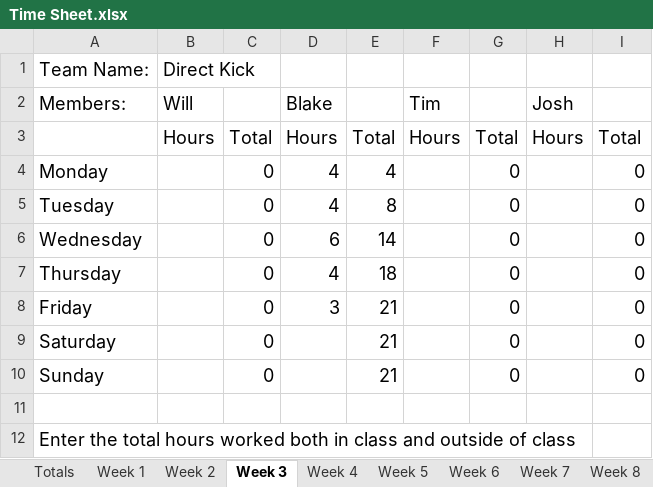
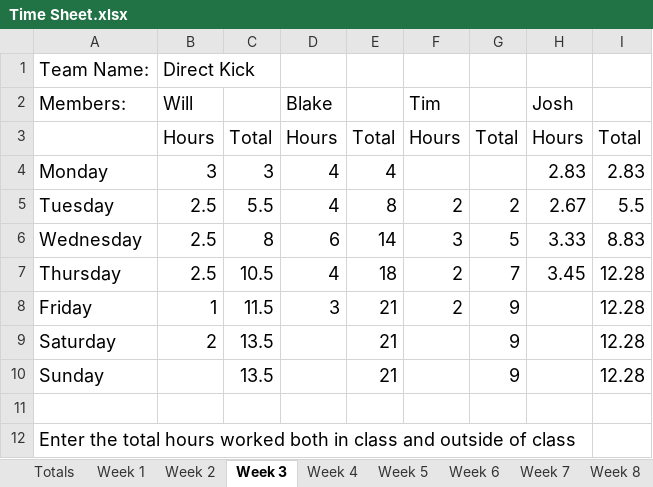
Before and after one commit to bryantb2/Direct-Kick-Soccer, an Excel workbook: document/Time Sheet.xlsx, sheet Week 3, drawn as a sheet; values as stored, in another font and other column widths than the file's, no borders; charts and pictures not drawn; the diff names each change by its address in the sheet, - before the commit and + after, or states it on an @@ line.

```diff
--- a/document/Time Sheet.xlsx (sheet Week 3)
+++ b/document/Time Sheet.xlsx (sheet Week 3)
-B4: (empty)
+B4: 3
-C4: 0
+C4: 3
-G4: 0
+G4: (empty)
-H4: (empty)
+H4: 2.83
-I4: 0
+I4: 2.83
-B5:B7: (empty)
+B5:B7: 2.5
-C5: 0
+C5: 5.5
-F5: (empty)
+F5: 2
-G5: 0
+G5: 2
-H5: (empty)
+H5: 2.67
-I5: 0
+I5: 5.5
-C6: 0
+C6: 8
-F6: (empty)
+F6: 3
-G6: 0
+G6: 5
-H6: (empty)
+H6: 3.33
-I6: 0
+I6: 8.83
-C7: 0
+C7: 10.5
-F7:F8: (empty)
+F7:F8: 2
-G7: 0
+G7: 7
-H7: (empty)
+H7: 3.45
-I7:I10: 0
+I7:I10: 12.28
-B8: (empty)
+B8: 1
-C8: 0
+C8: 11.5
-G8:G10: 0
+G8:G10: 9
-B9: (empty)
+B9: 2
-C9:C10: 0
+C9:C10: 13.5
```
Also changed, not shown: sheet Week 4, sheet Totals, sheet Week 5, sheet Week 6, sheet Week 7, sheet Week 8, 2 more sheets, charts or pictures, 1 other file.
